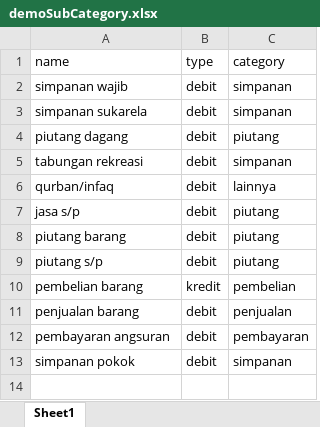
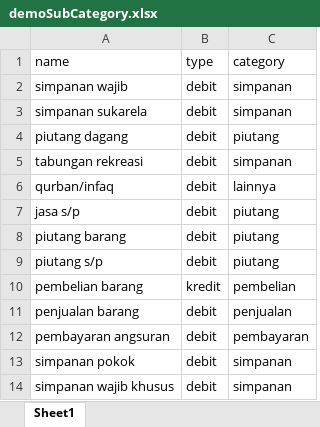
Before and after one commit to Gin-Muhlis/koperasi-api, an Excel workbook: database/data/demoSubCategory.xlsx, sheet Sheet1, drawn as a sheet; values as stored, in another font and other column widths than the file's, no borders; the diff names each change by its address in the sheet, - before the commit and + after, or states it on an @@ line.

Commit message:
fix: memperbaiki struktur tabel invoice. add: menambahkan api response untuk menampilkan data invoice

```diff
--- a/database/data/demoSubCategory.xlsx (sheet Sheet1)
+++ b/database/data/demoSubCategory.xlsx (sheet Sheet1)
+row 14: simpanan wajib khusus | debit | simpanan
```
Also changed, not shown: 9 other files.
